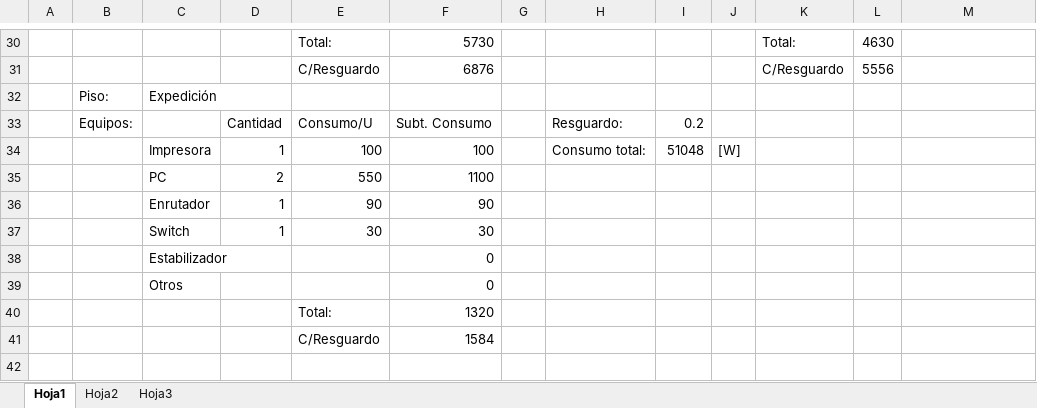
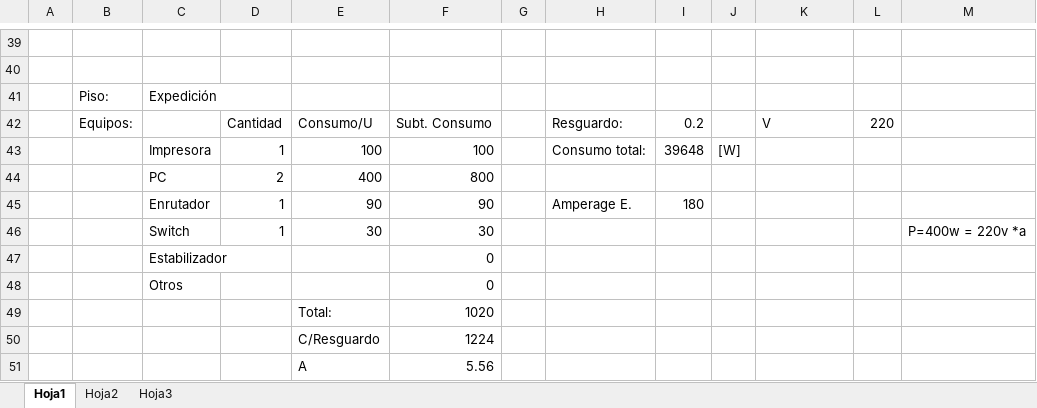
Before and after one commit to xipone/adm-recursos-2012, an Excel workbook: consumo.xlsx, sheet Hoja1, drawn as a sheet; only a part is shown, gaps mark what is left out; values as stored, in another font and other column widths than the file's, no cell formats; addresses are those after the commit; the diff covers the shown part only; the diff names each change by its address in the sheet, - before the commit and + after, or states it on an @@ line.

```diff
--- a/consumo.xlsx (sheet Hoja1)
+++ b/consumo.xlsx (sheet Hoja1)
-row 39:  |  |  |  | Total: | 5730 |  |  |  |  | Total: | 4630
+row 39: (empty)
-row 40:  |  |  |  | C/Resguardo | 6876 |  |  |  |  | C/Resguardo | 5556
+row 40: (empty)
-K42: (empty)
+K42: V
-L42: (empty)
+L42: 220
-I43: 51048
+I43: 39648
-E44: 550
+E44: 400
-F44: 1100
+F44: 800
-H45: (empty)
+H45: Amperage E.
-I45: (empty)
+I45: 180
-M46: (empty)
+M46: P=400w = 220v *a
-F49: 1320
+F49: 1020
-F50: 1584
+F50: 1224
+row 51:  |  |  |  | A | 5.56
```
Also changed, not shown: 10 added rows, 1 removed row and 24 edited cells elsewhere in this sheet, sheet Hoja2, cell formats, formulas that keep their value, 3 other files.
